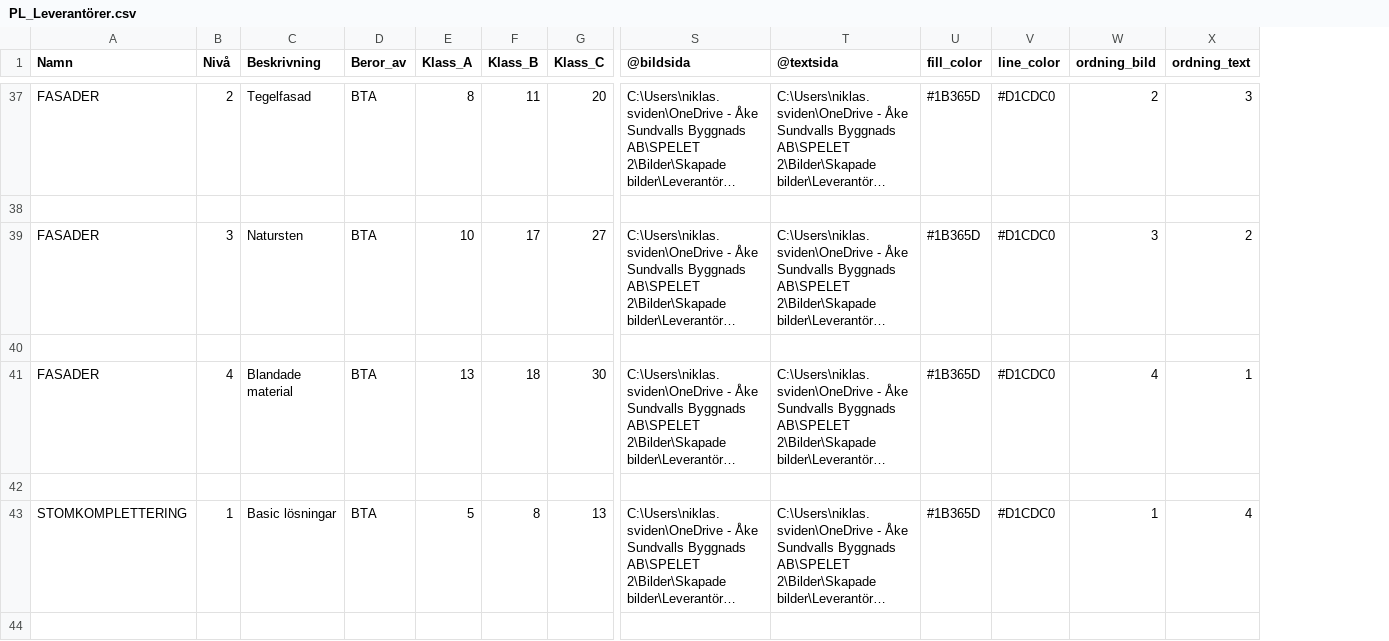
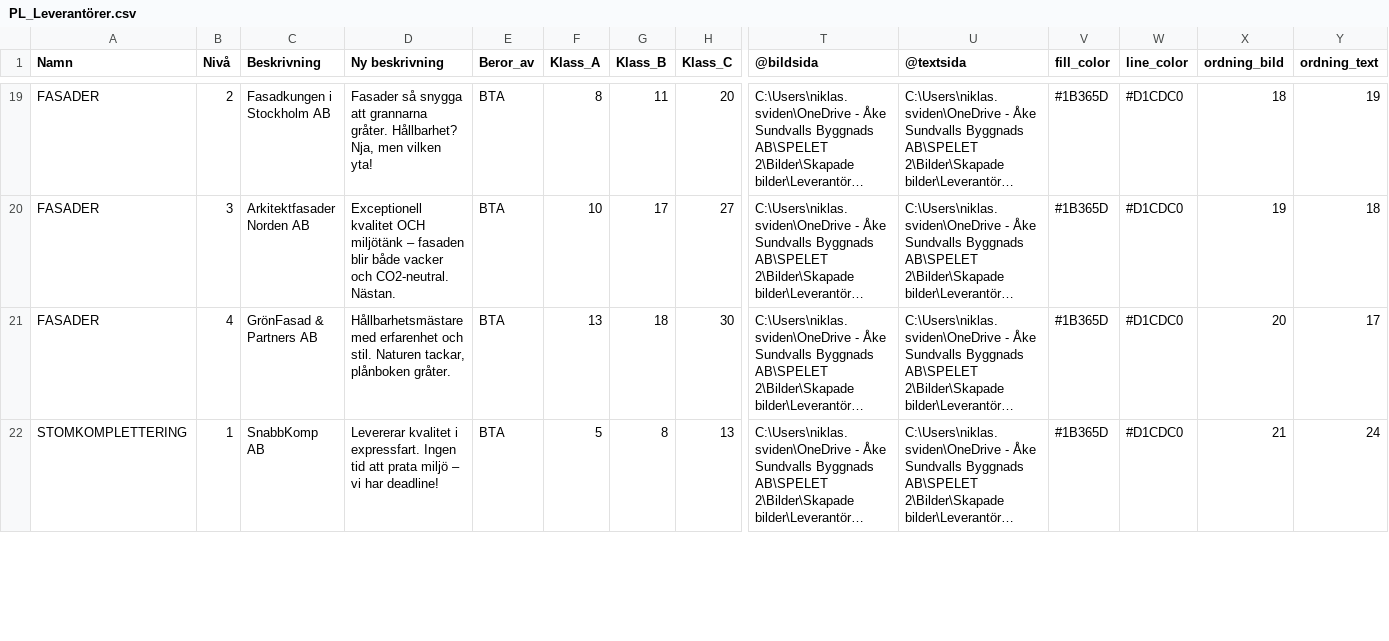
Before and after one commit to Knixlas/PMOPOLY, a CSV file: data/2_planering/PL_Leverantörer.csv, drawn as a sheet; only a part is shown, gaps mark what is left out; long unchanged cells end in …; removed rows and columns are numbered as before the commit, all else as after; rows hold the shown columns only; the diff covers the shown part only; the diff names each change by its address in the sheet, - before the commit and + after, or states it on an @@ line.

```diff
--- a/data/2_planering/PL_Leverantörer.csv
+++ b/data/2_planering/PL_Leverantörer.csv
+column D (Ny beskrivning), rows 19-22: Fasader så snygga att grannarna gråter. Hållbarhet? Nja, men vilken yta! | Exceptionell kvalitet OCH miljötänk – fasaden blir både vacker och CO2-neutral. Nästan. | Hållbarhetsmästare med erfarenhet och stil. Naturen tackar, plånboken gråter. | Levererar kvalitet i expressfart. Ingen tid att prata miljö – vi har deadline!
-C19 (Beskrivning): Tegelfasad
+C19 (Beskrivning): Fasadkungen i Stockholm AB
-X19 (ordning_bild): 2
+X19 (ordning_bild): 18
-Y19 (ordning_text): 3
+Y19 (ordning_text): 19
-row 38: (empty)
-C20 (Beskrivning): Natursten
+C20 (Beskrivning): Arkitektfasader Norden AB
-X20 (ordning_bild): 3
+X20 (ordning_bild): 19
-Y20 (ordning_text): 2
+Y20 (ordning_text): 18
-row 40: (empty)
-C21 (Beskrivning): Blandade material
+C21 (Beskrivning): GrönFasad & Partners AB
-X21 (ordning_bild): 4
+X21 (ordning_bild): 20
-Y21 (ordning_text): 1
+Y21 (ordning_text): 17
-row 42: (empty)
-C22 (Beskrivning): Basic lösningar
+C22 (Beskrivning): SnabbKomp AB
-X22 (ordning_bild): 1
+X22 (ordning_bild): 21
-Y22 (ordning_text): 4
+Y22 (ordning_text): 24
-row 44: (empty)
```
Also changed, not shown: 32 removed rows and 88 edited cells elsewhere in this file.
